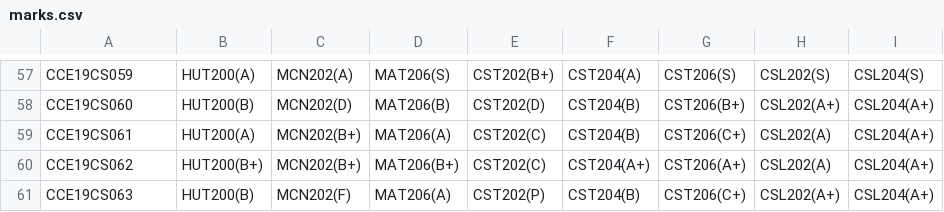
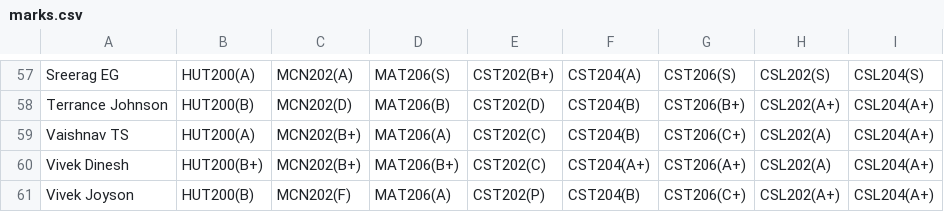
Before and after one commit to adi-code22/KTU-CS-Classwise-SGPA-Calculator, a CSV file: marks.csv, drawn as a sheet; only a part is shown, gaps mark what is left out; the diff covers the shown part only; the diff names each change by its address in the sheet, - before the commit and + after, or states it on an @@ line.

```diff
--- a/marks.csv
+++ b/marks.csv
-A57: CCE19CS059
+A57: Sreerag EG
-A58: CCE19CS060
+A58: Terrance Johnson
-A59: CCE19CS061
+A59: Vaishnav TS
-A60: CCE19CS062
+A60: Vivek Dinesh
-A61: CCE19CS063
+A61: Vivek Joyson
```
Also changed, not shown: 56 edited cells elsewhere in this file, 3 other files.
